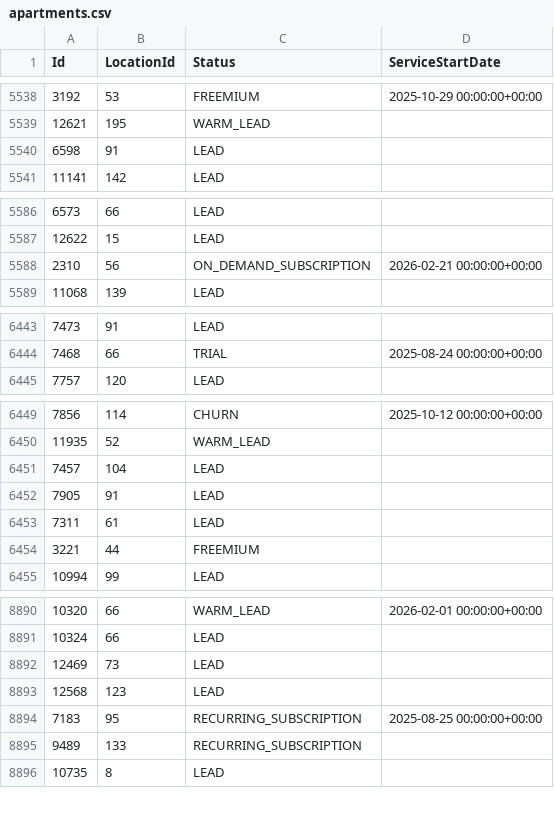
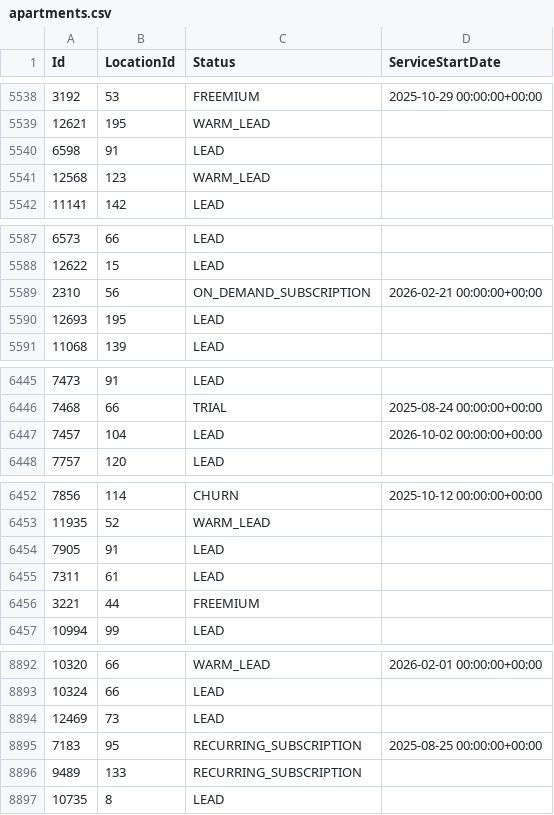
Before and after one commit to AryanGupta-Faireez/demand-dashboard, a CSV file: data/apartments.csv, drawn as a sheet; only a part is shown, gaps mark what is left out; the diff covers the shown part only.

```diff
--- a/data/apartments.csv
+++ b/data/apartments.csv
@@ -5540,2 +5540,3 @@ Id,LocationId,Status,ServiceStartDate
 6598,91,LEAD,
+12568,123,WARM_LEAD,
 11141,142,LEAD,
@@ -5588,2 +5589,3 @@ Id,LocationId,Status,ServiceStartDate
 2310,56,ON_DEMAND_SUBSCRIPTION,2026-02-21 00:00:00+00:00
+12693,195,LEAD,
 11068,139,LEAD,
@@ -6444,2 +6446,3 @@ Id,LocationId,Status,ServiceStartDate
 7468,66,TRIAL,2025-08-24 00:00:00+00:00
+7457,104,LEAD,2026-10-02 00:00:00+00:00
 7757,120,LEAD,
@@ -6450,3 +6453,2 @@ Id,LocationId,Status,ServiceStartDate
 11935,52,WARM_LEAD,
-7457,104,LEAD,
 7905,91,LEAD,
@@ -8892,3 +8894,2 @@ Id,LocationId,Status,ServiceStartDate
 12469,73,LEAD,
-12568,123,LEAD,
 7183,95,RECURRING_SUBSCRIPTION,2025-08-25 00:00:00+00:00
```
Also changed, not shown: 3 moved rows and 2 edited cells elsewhere in this file, data/promotions.csv, data/registration_requests.csv, 2 other files.
